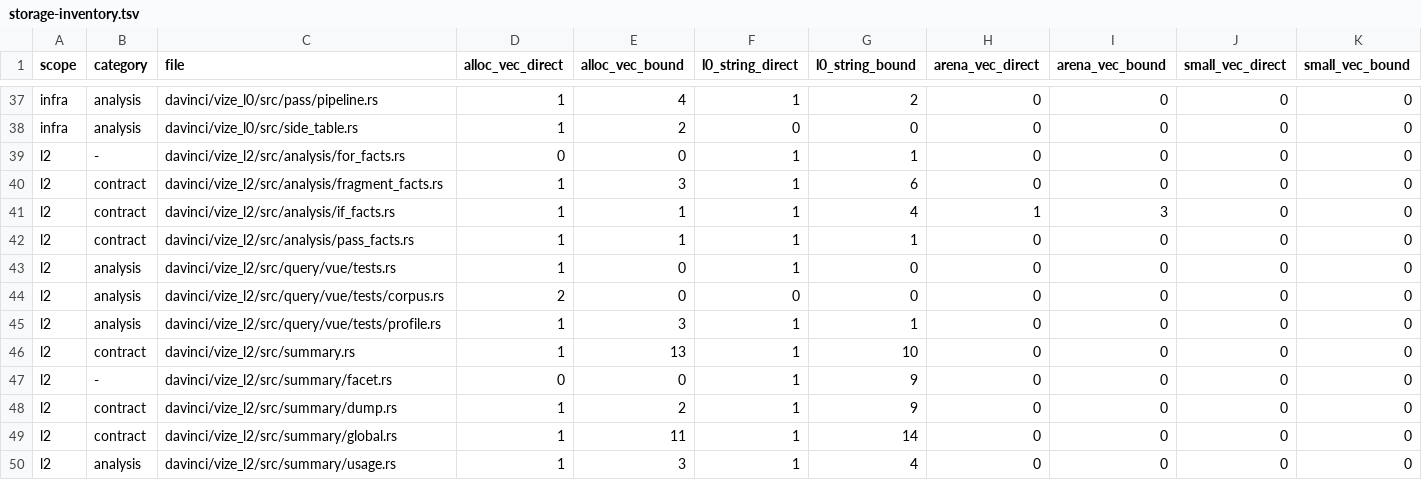
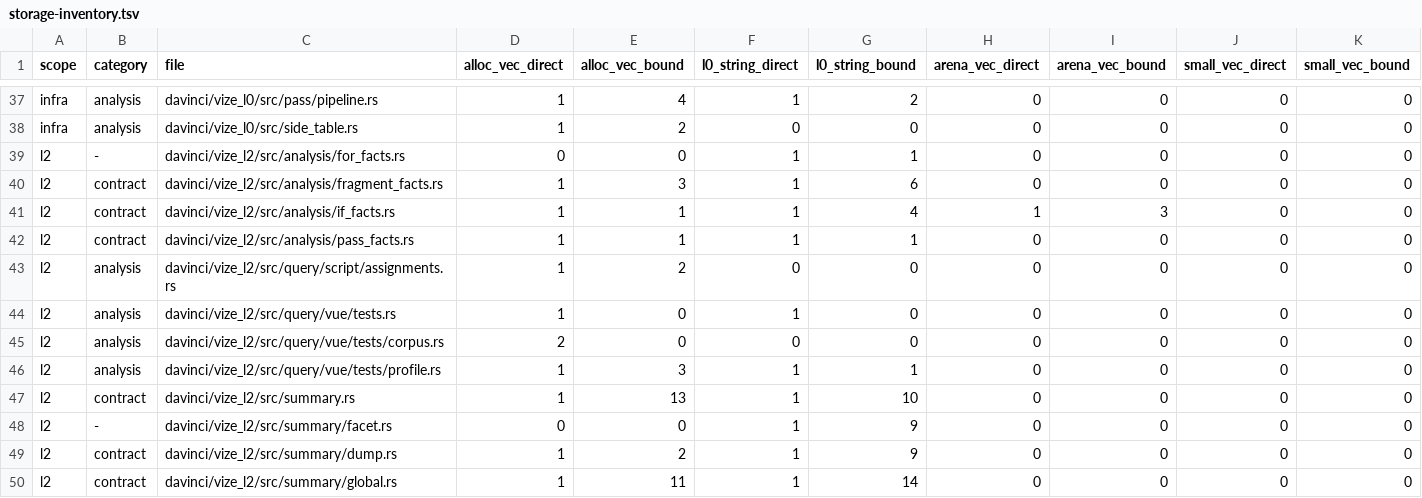
Before and after one commit to ubugeeei-prod/vize, a TSV file: docs/davinci/plan/storage-inventory.tsv, drawn as a sheet; only a part is shown, gaps mark what is left out; the shorter side is filled out with more unchanged rows; the diff names each change by its address in the sheet, - before the commit and + after, or states it on an @@ line.

Commit message:
feat(davinci): verify primitive assignments for shared type and lint queries

```diff
--- a/docs/davinci/plan/storage-inventory.tsv
+++ b/docs/davinci/plan/storage-inventory.tsv
+row 43: l2 | analysis | davinci/vize_l2/src/query/script/assignments.rs | 1 | 2 | 0 | 0 | 0 | 0 | 0 | 0
```
Also changed, not shown: 23 other files.
